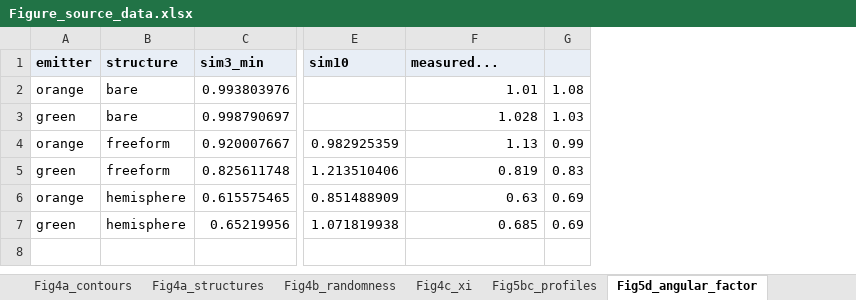
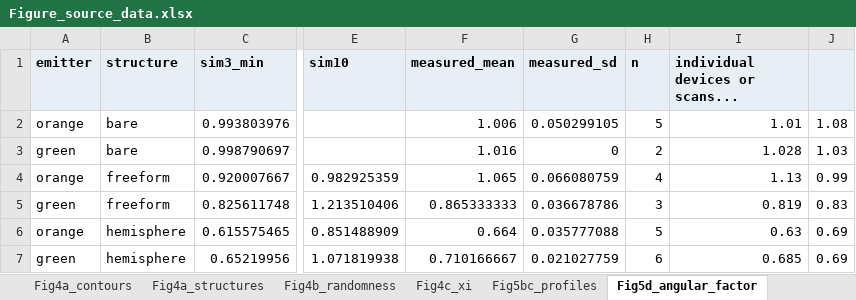
Before and after one commit to jjoono/OLED-, an Excel workbook: Figure_source_data.xlsx, sheet Fig5d_angular_factor, drawn as a sheet; only a part is shown, gaps mark what is left out; values as stored, in another font and other column widths than the file's, no borders; addresses are those after the commit; the diff names each change by its address in the sheet, - before the commit and + after, or states it on an @@ line.

```diff
--- a/Figure_source_data.xlsx (sheet Fig5d_angular_factor)
+++ b/Figure_source_data.xlsx (sheet Fig5d_angular_factor)
+column F (measured_mean), rows 2-7: 1.006 | 1.016 | 1.065 | 0.865333333 | 0.664 | 0.710166667
+column G (measured_sd), rows 2-7: 0.050299105 | 0 | 0.066080759 | 0.036678786 | 0.035777088 | 0.021027759
+column H (n), rows 2-7: 5 | 2 | 4 | 3 | 5 | 6
-I1: measured...
+I1: individual devices or scans...
```
Also changed, not shown: sheet Fig5bc_profiles, sheet Fig5e_ratios, figures_oe/fig5_experiment.xlsx, 11 other files.
